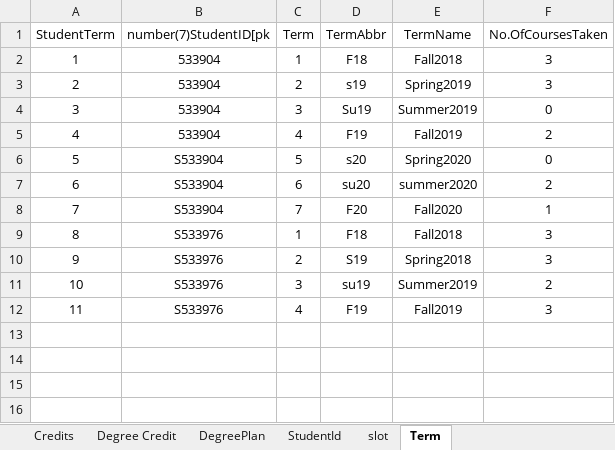
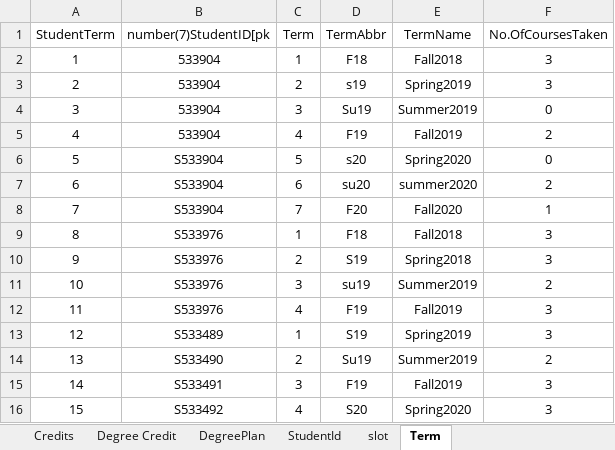
Before and after one commit to MeharChoudhary/MVC-Project, an Excel workbook: Group4 no preq.xlsx, sheet Term, drawn as a sheet; values as stored, in another font and other column widths than the file's, no borders; the diff names each change by its address in the sheet, - before the commit and + after, or states it on an @@ line.

```diff
--- a/Group4 no preq.xlsx (sheet Term)
+++ b/Group4 no preq.xlsx (sheet Term)
+row 13: 12 | S533489 | 1 | S19 | Spring2019 | 3
+row 14: 13 | S533490 | 2 | Su19 | Summer2019 | 2
+row 15: 14 | S533491 | 3 | F19 | Fall2019 | 3
+row 16: 15 | S533492 | 4 | S20 | Spring2020 | 3
```
Also changed, not shown: sheet slot, sheet StudentId.
